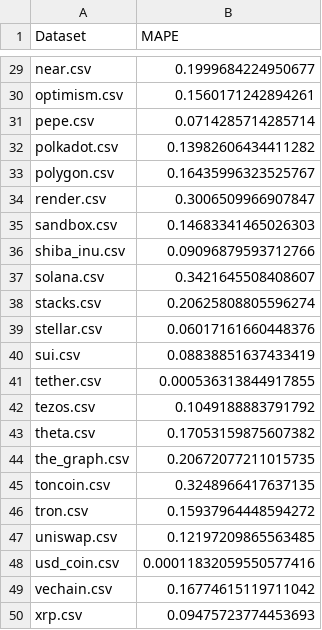
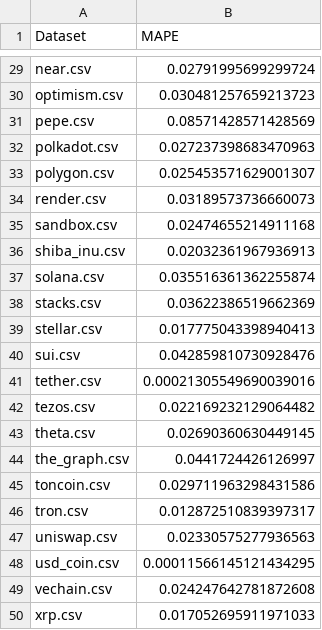
Before and after one commit to 18nghiado/DATA2010, a CSV file: data/results/mape_arima_regression.csv, drawn as a sheet; only a part is shown, gaps mark what is left out; the diff covers the shown part only; the diff names each change by its address in the sheet, - before the commit and + after, or states it on an @@ line.

```diff
--- a/data/results/mape_arima_regression.csv
+++ b/data/results/mape_arima_regression.csv
-B29 (MAPE): 0.1999684224950677
+B29 (MAPE): 0.02791995699299724
-B30 (MAPE): 0.1560171242894261
+B30 (MAPE): 0.030481257659213723
-B31 (MAPE): 0.0714285714285714
+B31 (MAPE): 0.08571428571428569
-B32 (MAPE): 0.13982606434411282
+B32 (MAPE): 0.027237398683470963
-B33 (MAPE): 0.16435996323525767
+B33 (MAPE): 0.025453571629001307
-B34 (MAPE): 0.3006509966907847
+B34 (MAPE): 0.03189573736660073
-B35 (MAPE): 0.14683341465026303
+B35 (MAPE): 0.02474655214911168
-B36 (MAPE): 0.09096879593712766
+B36 (MAPE): 0.02032361967936913
-B37 (MAPE): 0.3421645508408607
+B37 (MAPE): 0.035516361362255874
-B38 (MAPE): 0.20625808805596274
+B38 (MAPE): 0.03622386519662369
-B39 (MAPE): 0.06017161660448376
+B39 (MAPE): 0.017775043398940413
-B40 (MAPE): 0.08838851637433419
+B40 (MAPE): 0.042859810730928476
-B41 (MAPE): 0.000536313844917855
+B41 (MAPE): 0.00021305549690039016
-B42 (MAPE): 0.1049188883791792
+B42 (MAPE): 0.022169232129064482
-B43 (MAPE): 0.17053159875607382
+B43 (MAPE): 0.02690360630449145
-B44 (MAPE): 0.20672077211015735
+B44 (MAPE): 0.0441724426126997
-B45 (MAPE): 0.3248966417637135
+B45 (MAPE): 0.029711963298431586
-B46 (MAPE): 0.15937964448594272
+B46 (MAPE): 0.012872510839397317
-B47 (MAPE): 0.12197209865563485
+B47 (MAPE): 0.02330575277936563
-B48 (MAPE): 0.00011832059550577416
+B48 (MAPE): 0.00011566145121434295
-B49 (MAPE): 0.16774615119711042
+B49 (MAPE): 0.024247642781872608
-B50 (MAPE): 0.09475723774453693
+B50 (MAPE): 0.017052695911971033
```
Also changed, not shown: 27 edited cells elsewhere in this file, data/results/all_models_feat_importance_binary.csv, data/results/all_models_feat_importance_regression.csv, 21 other files.
